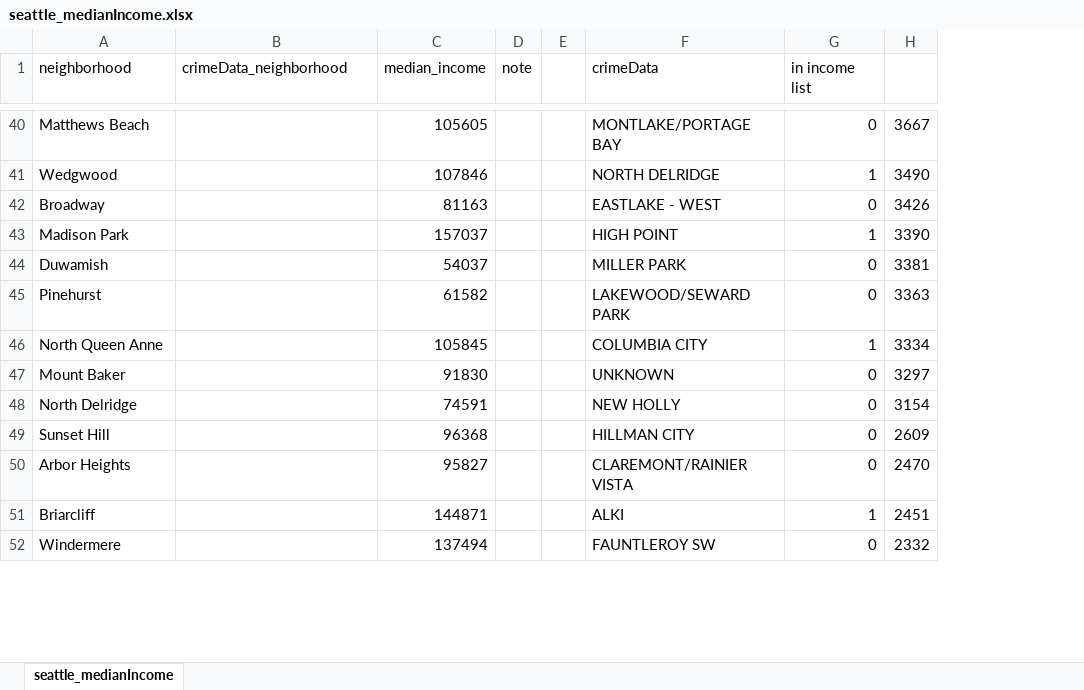
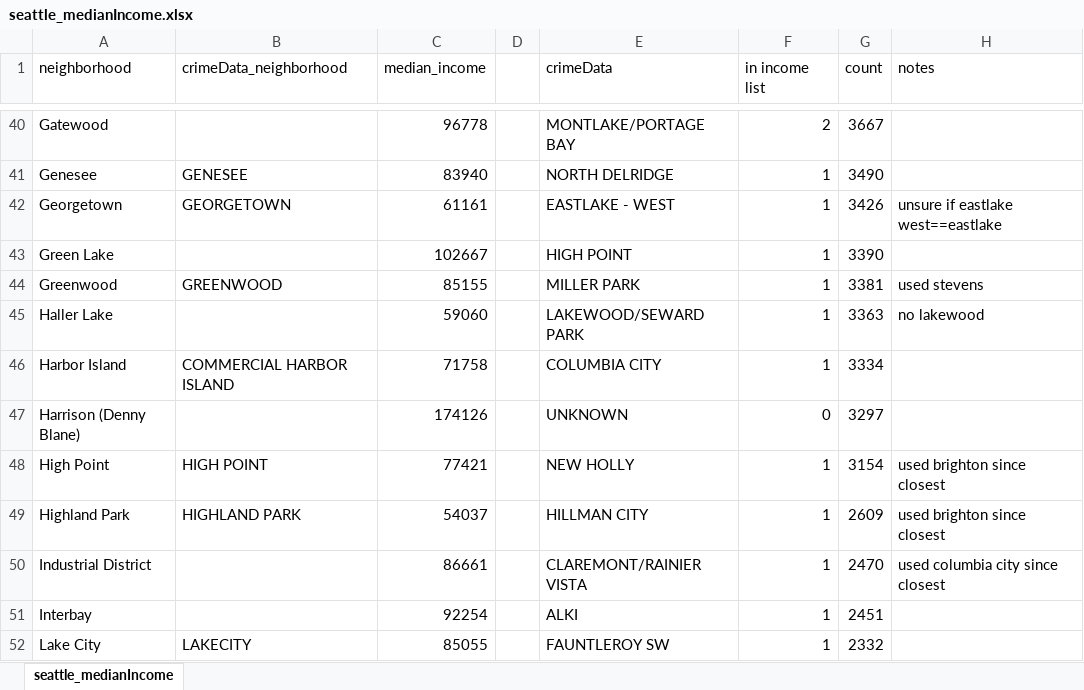
Before and after one commit to WrightWillT/UW, an Excel workbook: DATA557/TEAM-PROJECT/seattle_medianIncome.xlsx, sheet seattle_medianIncome, drawn as a sheet; only a part is shown, gaps mark what is left out; values as stored, in another font and other column widths than the file's, no borders; removed rows and columns are numbered as before the commit, all else as after; the diff covers the shown part only; the diff names each change by its address in the sheet, - before the commit and + after, or states it on an @@ line.

Commit message:
finished cleaning the neighborhood income csv and updated script

```diff
--- a/DATA557/TEAM-PROJECT/seattle_medianIncome.xlsx (sheet seattle_medianIncome)
+++ b/DATA557/TEAM-PROJECT/seattle_medianIncome.xlsx (sheet seattle_medianIncome)
-column D (note), empty
+column H (notes), row 45: no lakewood; row 50: used columbia city since closest
-G1: (empty)
+G1: count
-A40 (neighborhood): Matthews Beach
+A40 (neighborhood): Gatewood
-C40 (median_income): 105605
+C40 (median_income): 96778
-F40 (in income list): 0
+F40 (in income list): 2
-A41 (neighborhood): Wedgwood
+A41 (neighborhood): Genesee
-B41 (crimeData_neighborhood): (empty)
+B41 (crimeData_neighborhood): GENESEE
-C41 (median_income): 107846
+C41 (median_income): 83940
-row 42: Broadway |  | 81163 |  | 24 | EASTLAKE - WEST | 0 | 3426
+row 42: Georgetown | GEORGETOWN | 61161 | 24 | EASTLAKE - WEST | 1 | 3426 | unsure if eastlake west==eastlake
-A43 (neighborhood): Madison Park
+A43 (neighborhood): Green Lake
-C43 (median_income): 157037
+C43 (median_income): 102667
-row 44: Duwamish |  | 54037 |  | 29 | MILLER PARK | 0 | 3381
+row 44: Greenwood | GREENWOOD | 85155 | 29 | MILLER PARK | 1 | 3381 | used stevens
-A45 (neighborhood): Pinehurst
+A45 (neighborhood): Haller Lake
-C45 (median_income): 61582
+C45 (median_income): 59060
-F45 (in income list): 0
+F45 (in income list): 1
-A46 (neighborhood): North Queen Anne
+A46 (neighborhood): Harbor Island
-B46 (crimeData_neighborhood): (empty)
+B46 (crimeData_neighborhood): COMMERCIAL HARBOR ISLAND
-C46 (median_income): 105845
+C46 (median_income): 71758
-A47 (neighborhood): Mount Baker
+A47 (neighborhood): Harrison (Denny Blane)
-C47 (median_income): 91830
+C47 (median_income): 174126
-row 48: North Delridge |  | 74591 |  | 26 | NEW HOLLY | 0 | 3154
-row 49: Sunset Hill |  | 96368 |  | 11 | HILLMAN CITY | 0 | 2609
+row 48: High Point | HIGH POINT | 77421 | 26 | NEW HOLLY | 1 | 3154 | used brighton since closest
+row 49: Highland Park | HIGHLAND PARK | 54037 | 11 | HILLMAN CITY | 1 | 2609 | used brighton since closest
-A50 (neighborhood): Arbor Heights
+A50 (neighborhood): Industrial District
-C50 (median_income): 95827
+C50 (median_income): 86661
-F50 (in income list): 0
+F50 (in income list): 1
-A51 (neighborhood): Briarcliff
+A51 (neighborhood): Interbay
-C51 (median_income): 144871
+C51 (median_income): 92254
-row 52: Windermere |  | 137494 |  | 54 | FAUNTLEROY SW | 0 | 2332
+row 52: Lake City | LAKECITY | 85055 | 54 | FAUNTLEROY SW | 1 | 2332
```
Also changed, not shown: 58 added rows, 50 removed rows, 10 moved rows and 85 edited cells elsewhere in this sheet, formulas that keep their value, 2 other files.
